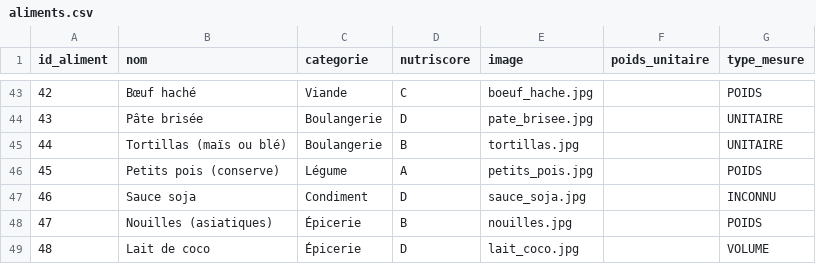
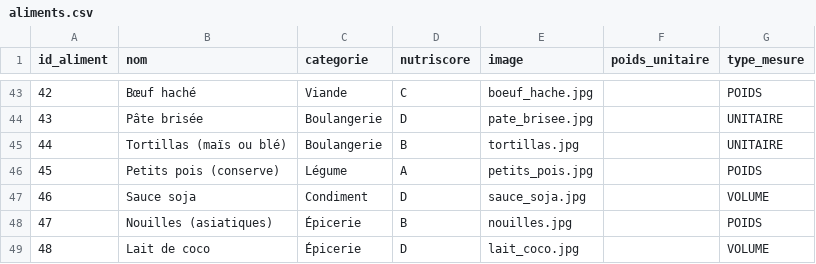
Before and after one commit to DevKosX/S501_Developpement, a CSV file: assets/db/aliments.csv, drawn as a sheet; only a part is shown, gaps mark what is left out.

```diff
--- a/assets/db/aliments.csv
+++ b/assets/db/aliments.csv
@@ -46,3 +46,3 @@ id_aliment,nom,categorie,nutriscore,image,poids_unitaire,type_mesure
 45,Petits pois (conserve),Légume,A,petits_pois.jpg,,POIDS
-46,Sauce soja,Condiment,D,sauce_soja.jpg,,INCONNU
+46,Sauce soja,Condiment,D,sauce_soja.jpg,,VOLUME
 47,Nouilles (asiatiques),Épicerie,B,nouilles.jpg,,POIDS
```
Also changed, not shown: 2 other files.
